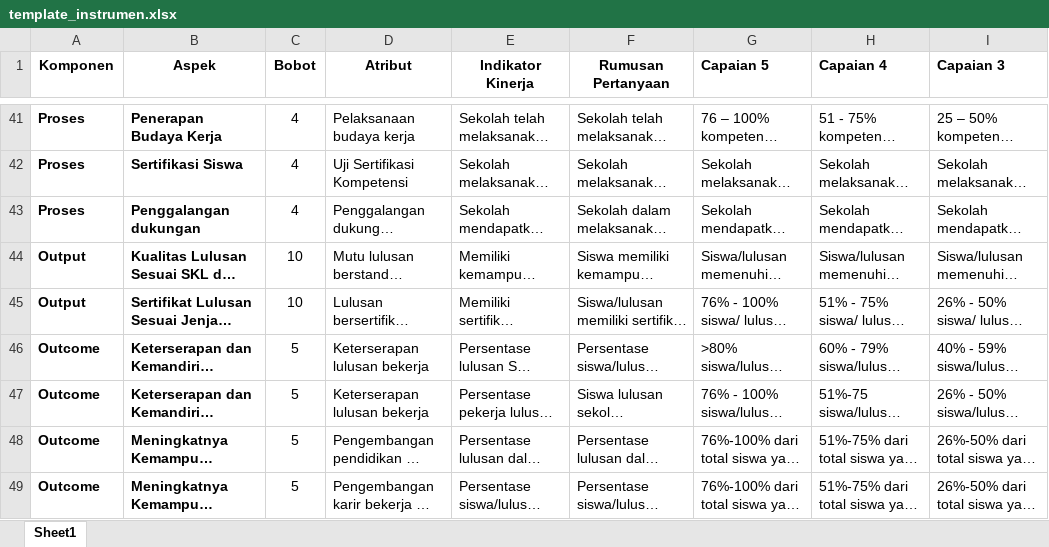
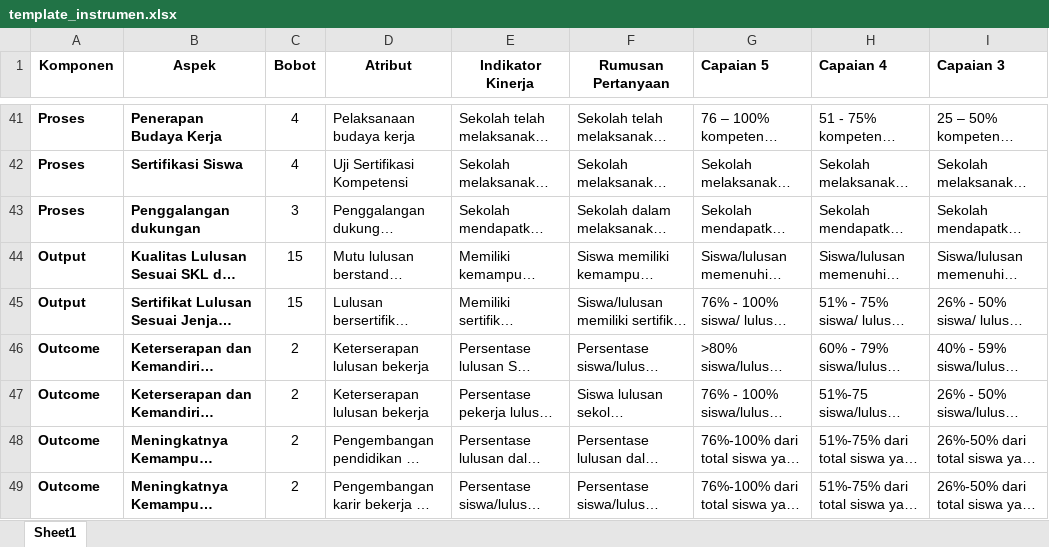
Before and after one commit to masadi/wb, an Excel workbook: public/template_instrumen.xlsx, sheet Sheet1, drawn as a sheet; only a part is shown, gaps mark what is left out; long unchanged cells end in …; values as stored, in another font and other column widths than the file's, no borders; conditional formats not drawn; the diff covers the shown part only; the diff names each change by its address in the sheet, - before the commit and + after, or states it on an @@ line.

```diff
--- a/public/template_instrumen.xlsx (sheet Sheet1)
+++ b/public/template_instrumen.xlsx (sheet Sheet1)
-C43 (Bobot): 4
+C43 (Bobot): 3
-C44:C45 (Bobot): 10
+C44:C45 (Bobot): 15
-C46:C49 (Bobot): 5
+C46:C49 (Bobot): 2
```
Also changed, not shown: 1 added row, 1 removed row and 9 edited cells elsewhere in this sheet, 6 other files.
